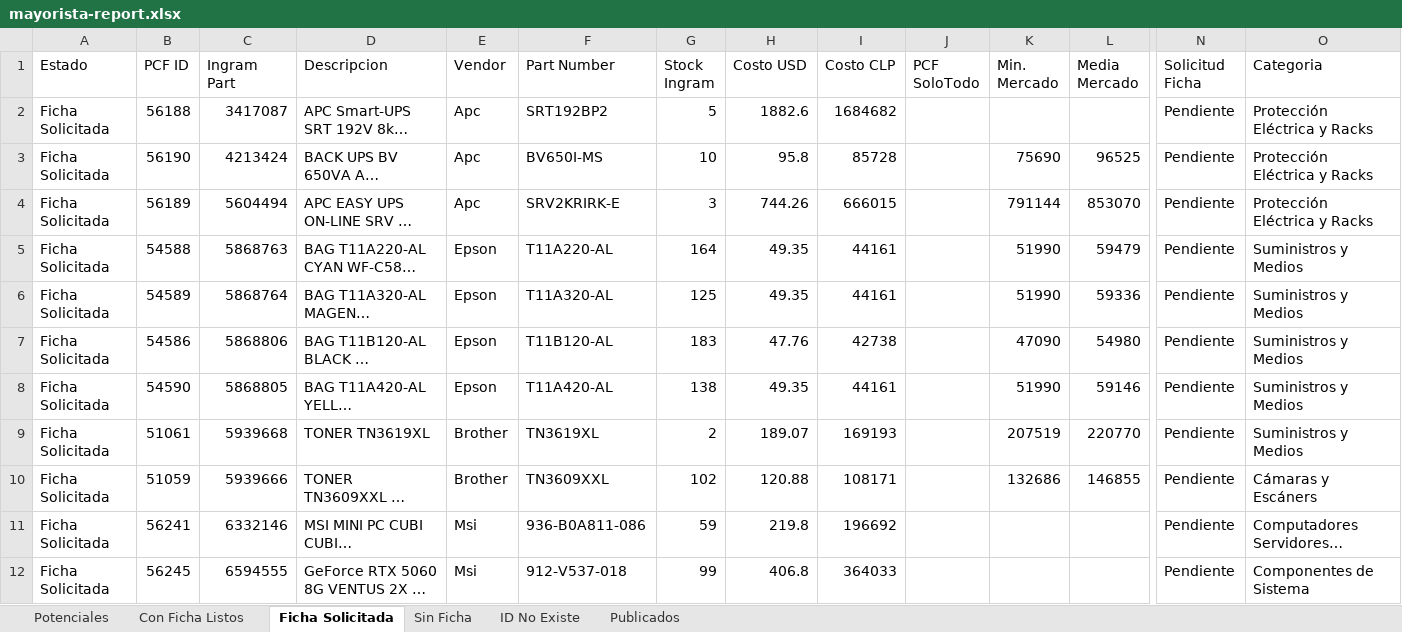
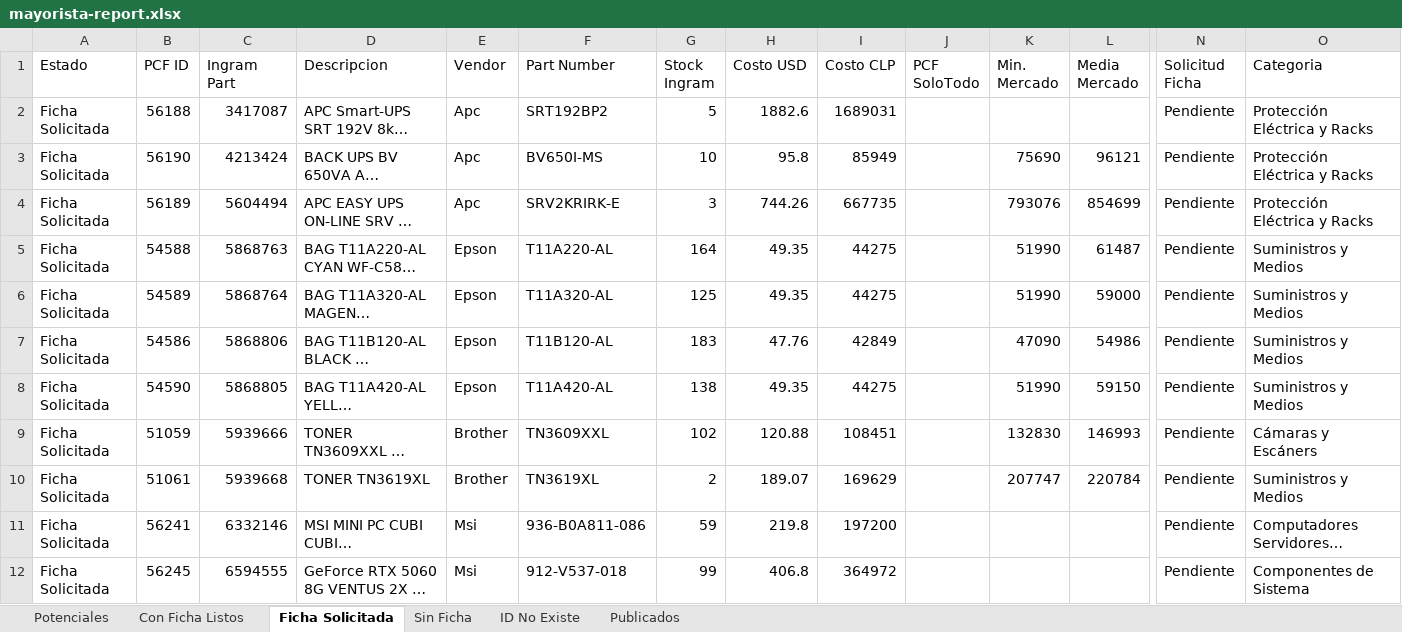
Before and after one commit to aincatoni/pcfactory-monitor-mayoristas, an Excel workbook: mayorista-report.xlsx, sheet Ficha Solicitada, drawn as a sheet; only a part is shown, gaps mark what is left out; long unchanged cells end in …; values as stored, in another font and other column widths than the file's, no borders; removed rows and columns are numbered as before the commit, all else as after; rows hold the shown columns only; the diff covers the shown part only; the diff names each change by its address in the sheet, - before the commit and + after, or states it on an @@ line.

```diff
--- a/mayorista-report.xlsx (sheet Ficha Solicitada)
+++ b/mayorista-report.xlsx (sheet Ficha Solicitada)
-I2 (Costo CLP): 1684682
+I2 (Costo CLP): 1689031
-I3 (Costo CLP): 85728
+I3 (Costo CLP): 85949
-L3 (Media Mercado): 96525
+L3 (Media Mercado): 96121
-I4 (Costo CLP): 666015
+I4 (Costo CLP): 667735
-K4 (Min. Mercado): 791144
+K4 (Min. Mercado): 793076
-L4 (Media Mercado): 853070
+L4 (Media Mercado): 854699
-I5:I6 (Costo CLP): 44161
+I5:I6 (Costo CLP): 44275
-L5 (Media Mercado): 59479
+L5 (Media Mercado): 61487
-L6 (Media Mercado): 59336
+L6 (Media Mercado): 59000
-I7 (Costo CLP): 42738
+I7 (Costo CLP): 42849
-L7 (Media Mercado): 54980
+L7 (Media Mercado): 54986
-I8 (Costo CLP): 44161
+I8 (Costo CLP): 44275
-L8 (Media Mercado): 59146
+L8 (Media Mercado): 59150
-row 9: Ficha Solicitada | 51061 | 5939668 | TONER TN3619XL | Brother | TN3619XL | 2 | 189.07 | 169193 |  | 207519 | 220770 | Pendiente | Suministros y Medios
-I9 (Costo CLP): 108171
+I9 (Costo CLP): 108451
-K9 (Min. Mercado): 132686
+K9 (Min. Mercado): 132830
-L9 (Media Mercado): 146855
+L9 (Media Mercado): 146993
+row 10: Ficha Solicitada | 51061 | 5939668 | TONER TN3619XL | Brother | TN3619XL | 2 | 189.07 | 169629 |  | 207747 | 220784 | Pendiente | Suministros y Medios
-I11 (Costo CLP): 196692
+I11 (Costo CLP): 197200
-I12 (Costo CLP): 364033
+I12 (Costo CLP): 364972
```
Also changed, not shown: 5 added rows, 5 removed rows and 18 edited cells elsewhere in this sheet, sheet Publicados, sheet Potenciales, sheet ID No Existe, sheet Con Ficha Listos, sheet Sin Ficha, 2 other files.
